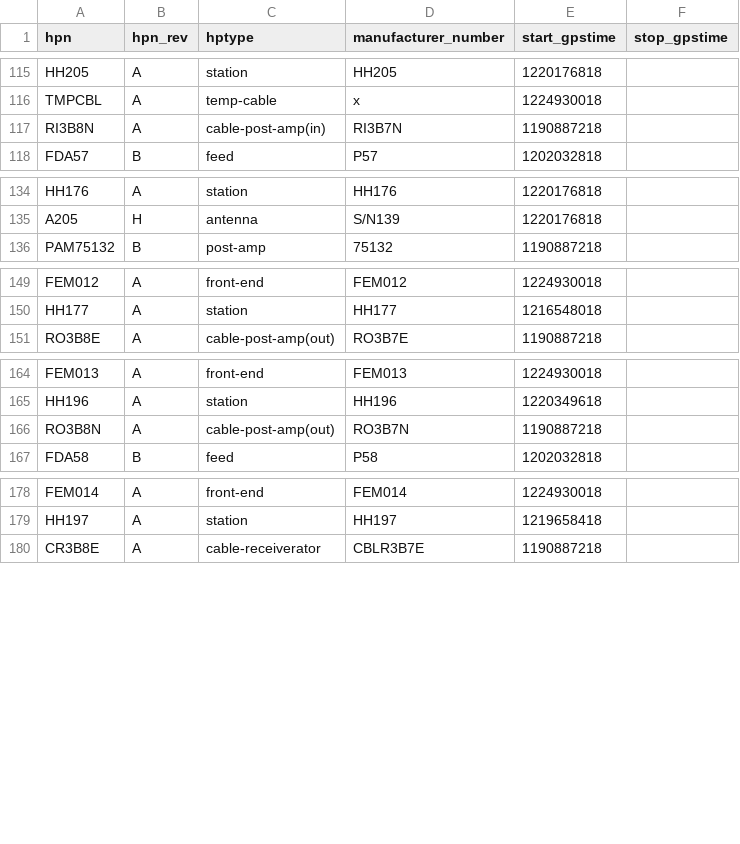
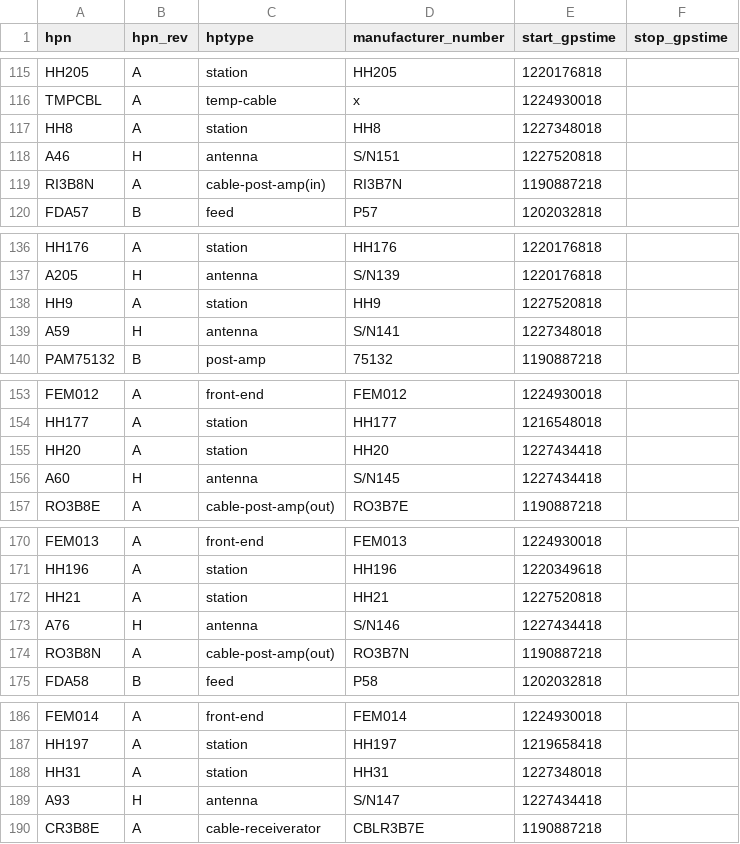
Before and after one commit to HERA-Team/hera_cm_db_updates, a CSV file: initialization_data_parts.csv, drawn as a sheet; only a part is shown, gaps mark what is left out; the diff covers the shown part only.

```diff
--- a/initialization_data_parts.csv
+++ b/initialization_data_parts.csv
@@ -116,2 +116,4 @@ HH205,A,station,HH205,1220176818,
 TMPCBL,A,temp-cable,x,1224930018,
+HH8,A,station,HH8,1227348018,
+A46,H,antenna,S/N151,1227520818,
 RI3B8N,A,cable-post-amp(in),RI3B7N,1190887218,
@@ -135,2 +137,4 @@ HH176,A,station,HH176,1220176818,
 A205,H,antenna,S/N139,1220176818,
+HH9,A,station,HH9,1227520818,
+A59,H,antenna,S/N141,1227348018,
 PAM75132,B,post-amp,75132,1190887218,
@@ -150,2 +154,4 @@ FEM012,A,front-end,FEM012,1224930018,
 HH177,A,station,HH177,1216548018,
+HH20,A,station,HH20,1227434418,
+A60,H,antenna,S/N145,1227434418,
 RO3B8E,A,cable-post-amp(out),RO3B7E,1190887218,
@@ -165,2 +171,4 @@ FEM013,A,front-end,FEM013,1224930018,
 HH196,A,station,HH196,1220349618,
+HH21,A,station,HH21,1227520818,
+A76,H,antenna,S/N146,1227434418,
 RO3B8N,A,cable-post-amp(out),RO3B7N,1190887218,
@@ -179,2 +187,4 @@ FEM014,A,front-end,FEM014,1224930018,
 HH197,A,station,HH197,1219658418,
+HH31,A,station,HH31,1227348018,
+A93,H,antenna,S/N147,1227434418,
 CR3B8E,A,cable-receiverator,CBLR3B7E,1190887218,
```
Also changed, not shown: 18 added rows elsewhere in this file, initialization_data_connections.csv, initialization_data_geo_location.csv.
